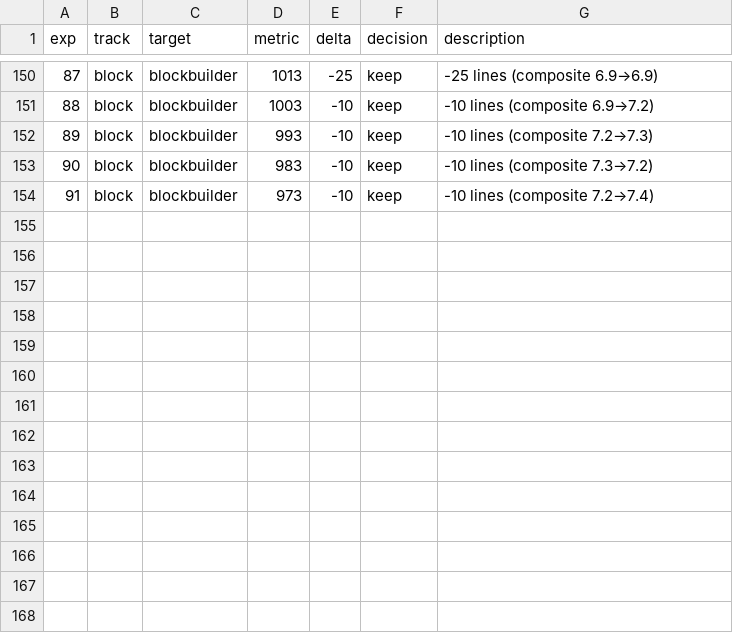
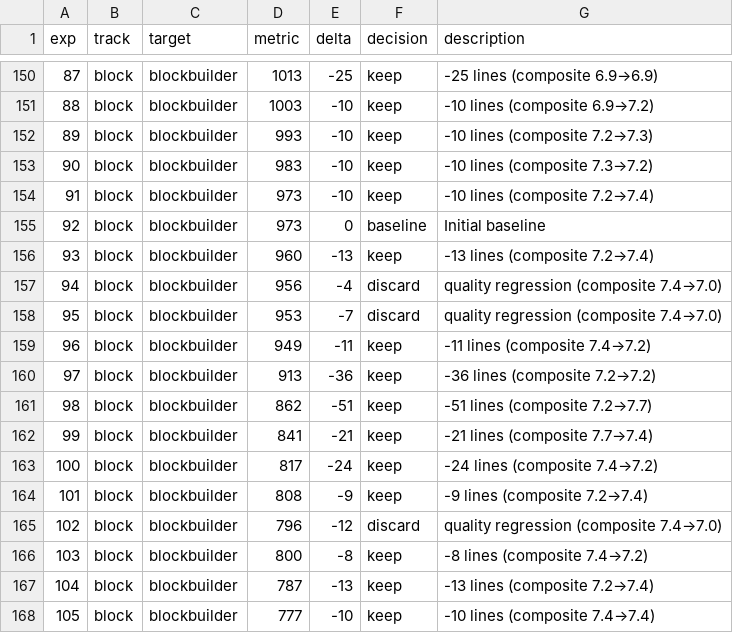
Before and after one commit to syntagmatic/d3-power-tools, a TSV file: evals/iterations/history.tsv, drawn as a sheet; only a part is shown, gaps mark what is left out.

Commit message:
Update iteration artifacts for blockbuilder: 1121→777 lines

```diff
--- a/evals/iterations/history.tsv
+++ b/evals/iterations/history.tsv
@@ -154 +154,15 @@ exp	track	target	metric	delta	decision	description
 91	block	blockbuilder	973	-10	keep	-10 lines (composite 7.2→7.4)
+92	block	blockbuilder	973	0	baseline	Initial baseline
+93	block	blockbuilder	960	-13	keep	-13 lines (composite 7.2→7.4)
+94	block	blockbuilder	956	-4	discard	quality regression (composite 7.4→7.0)
+95	block	blockbuilder	953	-7	discard	quality regression (composite 7.4→7.0)
+96	block	blockbuilder	949	-11	keep	-11 lines (composite 7.4→7.2)
+97	block	blockbuilder	913	-36	keep	-36 lines (composite 7.2→7.2)
+98	block	blockbuilder	862	-51	keep	-51 lines (composite 7.2→7.7)
+99	block	blockbuilder	841	-21	keep	-21 lines (composite 7.7→7.4)
+100	block	blockbuilder	817	-24	keep	-24 lines (composite 7.4→7.2)
+101	block	blockbuilder	808	-9	keep	-9 lines (composite 7.2→7.4)
+102	block	blockbuilder	796	-12	discard	quality regression (composite 7.4→7.0)
+103	block	blockbuilder	800	-8	keep	-8 lines (composite 7.4→7.2)
+104	block	blockbuilder	787	-13	keep	-13 lines (composite 7.2→7.4)
+105	block	blockbuilder	777	-10	keep	-10 lines (composite 7.4→7.4)
```
Also changed, not shown: 15 other files.
